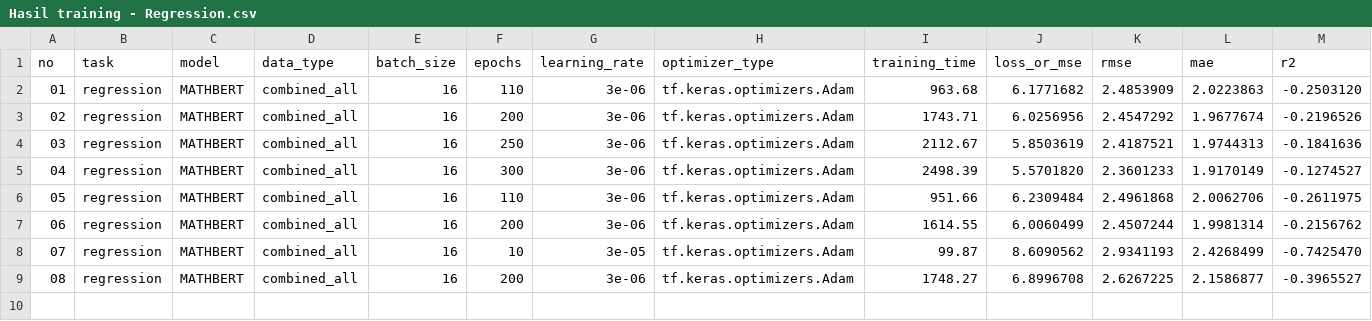
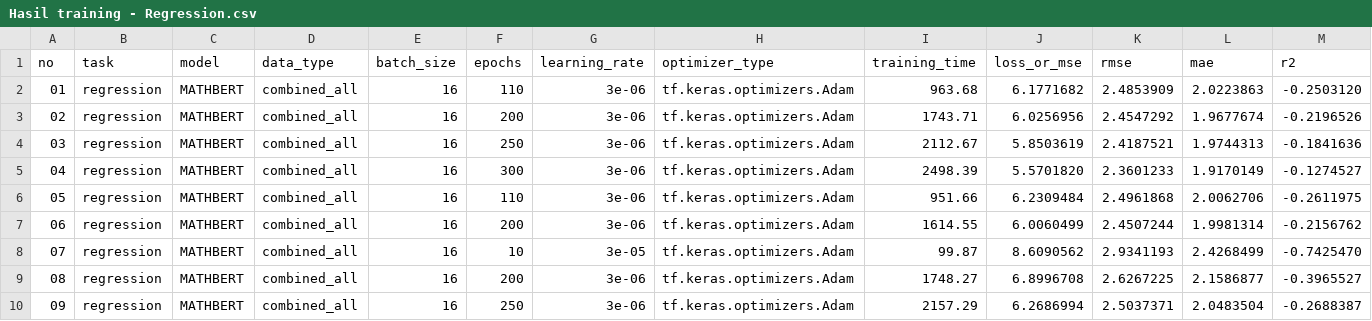
Before and after one commit to victorchendra02/Final-Academic-Project, a CSV file: models/Hasil training - Regression.csv, drawn as a sheet; only a part is shown; rows hold the shown columns only; the diff names each change by its address in the sheet, - before the commit and + after, or states it on an @@ line.

```diff
--- a/models/Hasil training - Regression.csv
+++ b/models/Hasil training - Regression.csv
+row 10: 09 | regression | MATHBERT | combined_all | 16 | 250 | 3e-06 | tf.keras.optimizers.Adam | 2157.29 | 6.2686994 | 2.5037371 | 2.0483504 | -0.2688387
```
Also changed, not shown: 6 other files.
